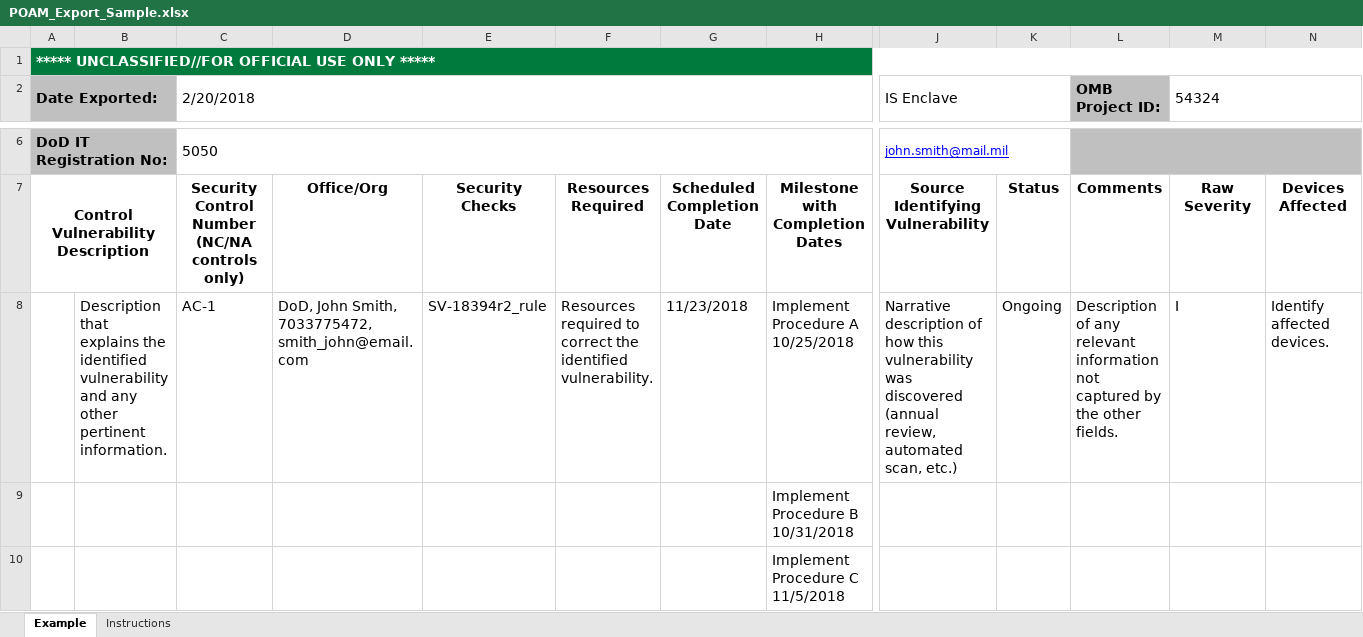
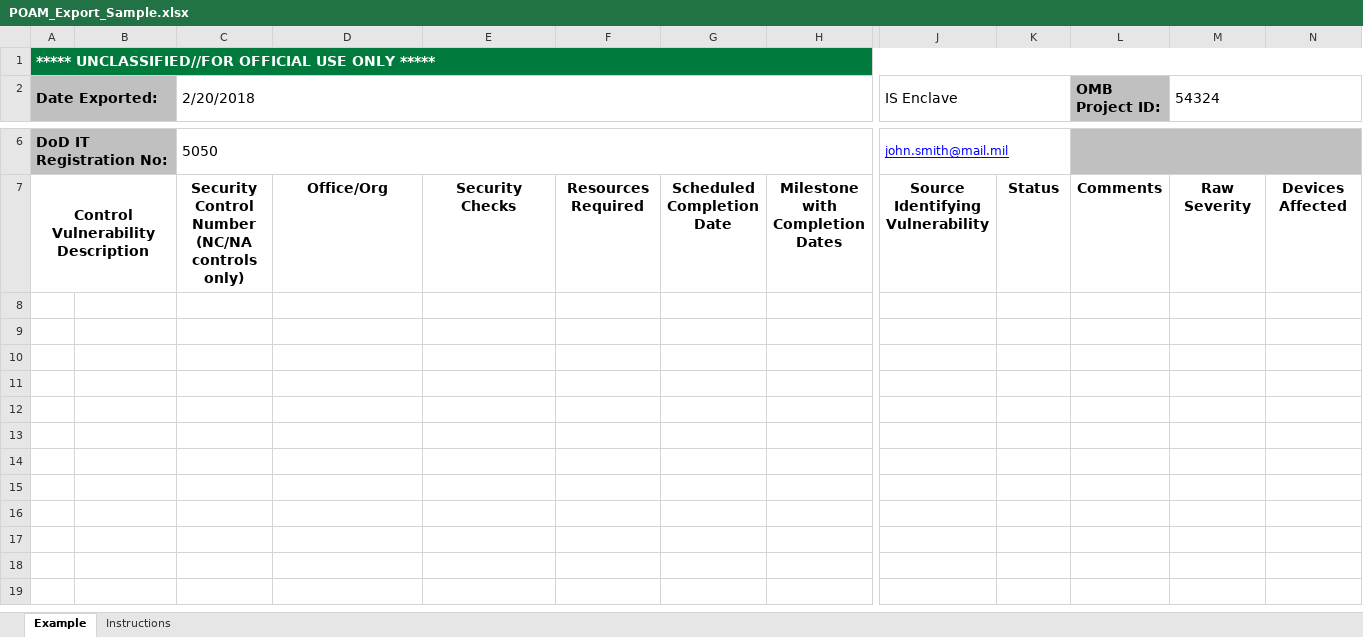
Before and after one commit to jcspigler2010/c-ato, an Excel workbook: reporting/POAM_Export_Sample.xlsx, sheet Example, drawn as a sheet; only a part is shown, gaps mark what is left out; values as stored, in another font and other column widths than the file's, no borders; conditional formats not drawn; rows hold the shown columns only; the diff covers the shown part only; the diff names each change by its address in the sheet, - before the commit and + after, or states it on an @@ line.

```diff
--- a/reporting/POAM_Export_Sample.xlsx (sheet Example)
+++ b/reporting/POAM_Export_Sample.xlsx (sheet Example)
-row 8:  | Description that explains the identified vulnerability and any other pertinent information. | AC-1 | DoD, John Smith, 7033775472, smith_john@email.com | SV-18394r2_rule | Resources required to correct the identified vulnerability. | 11/23/2018 | Implement Procedure A 10/25/2018 | Narrative description of how this vulnerability was discovered (annual review, automated scan, etc.) | Ongoing | Description of any relevant information not captured by the other fields. | I | Identify affected devices.
-row 9:  |  |  |  |  |  |  | Implement Procedure B 10/31/2018
-row 10:  |  |  |  |  |  |  | Implement Procedure C 11/5/2018
```
Also changed, not shown: 2 removed rows elsewhere in this sheet, 8 other files.
